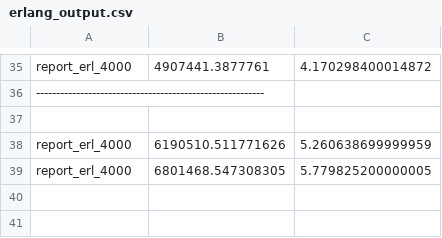
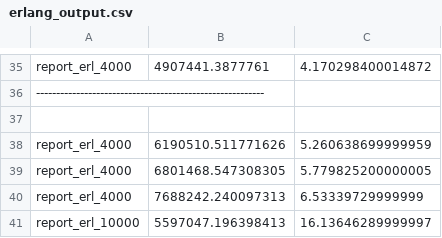
Before and after one commit to joegharbi/Erlang, a CSV file: erlang_output.csv, drawn as a sheet; only a part is shown, gaps mark what is left out; the diff names each change by its address in the sheet, - before the commit and + after, or states it on an @@ line.

```diff
--- a/erlang_output.csv
+++ b/erlang_output.csv
+row 40: report_erl_4000 | 7688242.240097313 | 6.53339729999999
+row 41: report_erl_10000 | 5597047.196398413 | 16.13646289999997
```
Also changed, not shown: c_output.csv, java_output.csv, 1 other file.
